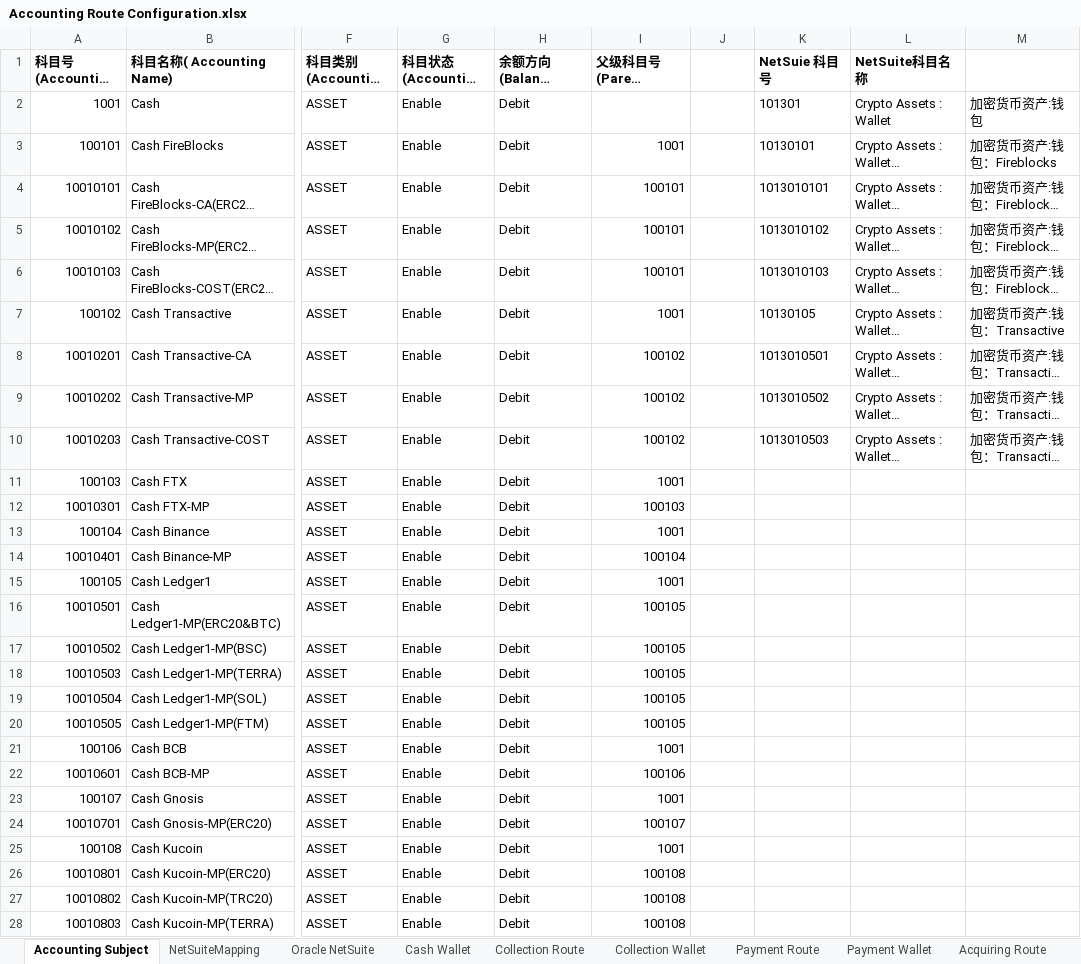
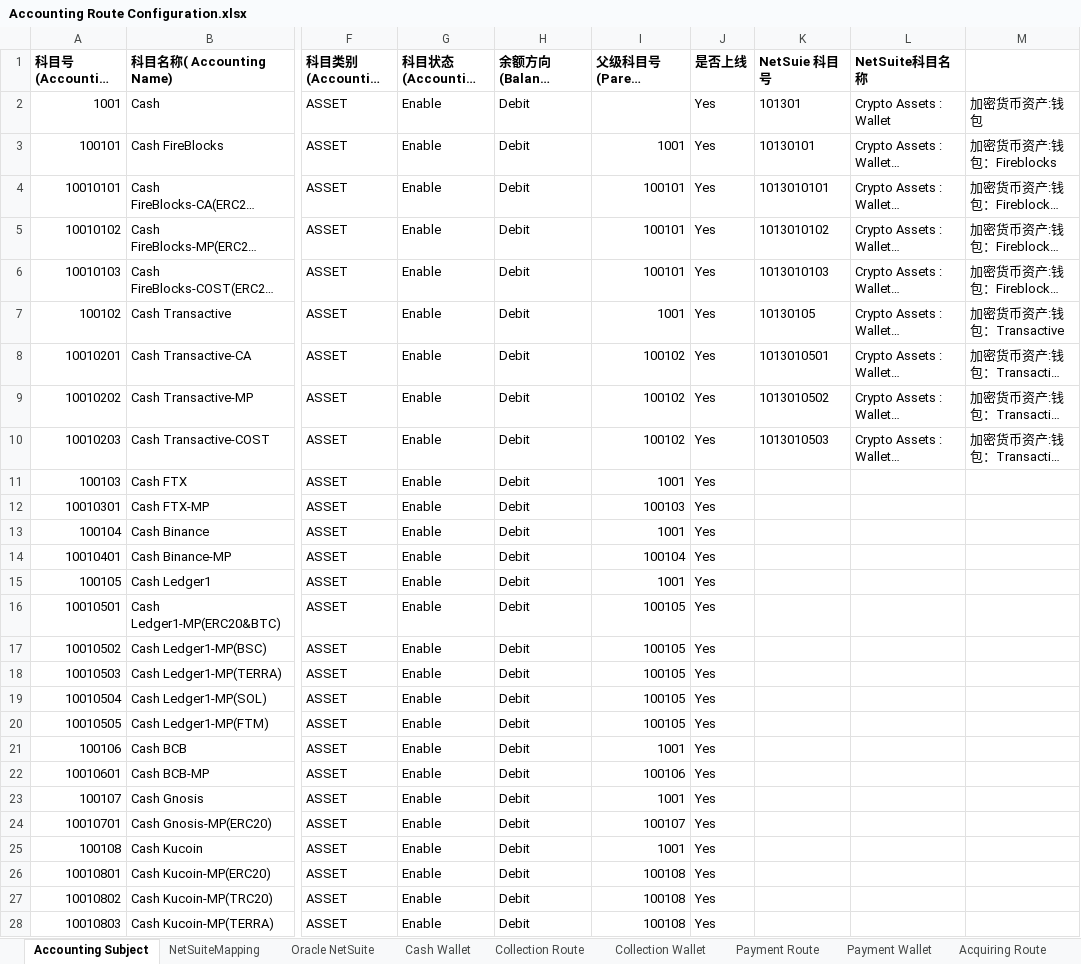
Before and after one commit to tisaTest1994/Gittest2, an Excel workbook: Resource/Accounting Route Configuration.xlsx, sheet Accounting Subject, drawn as a sheet; only a part is shown, gaps mark what is left out; long unchanged cells end in …; values as stored, in another font and other column widths than the file's, no borders; charts and pictures not drawn; the diff covers the shown part only; the diff names each change by its address in the sheet, - before the commit and + after, or states it on an @@ line.

```diff
--- a/Resource/Accounting Route Configuration.xlsx (sheet Accounting Subject)
+++ b/Resource/Accounting Route Configuration.xlsx (sheet Accounting Subject)
-J1: (empty)
+J1: 是否上线
-J2:J28 (是否上线): (empty)
+J2:J28 (是否上线): Yes
```
Also changed, not shown: 132 edited cells and cell formats elsewhere in this sheet, sheet Cash Wallet, 2 other files.
